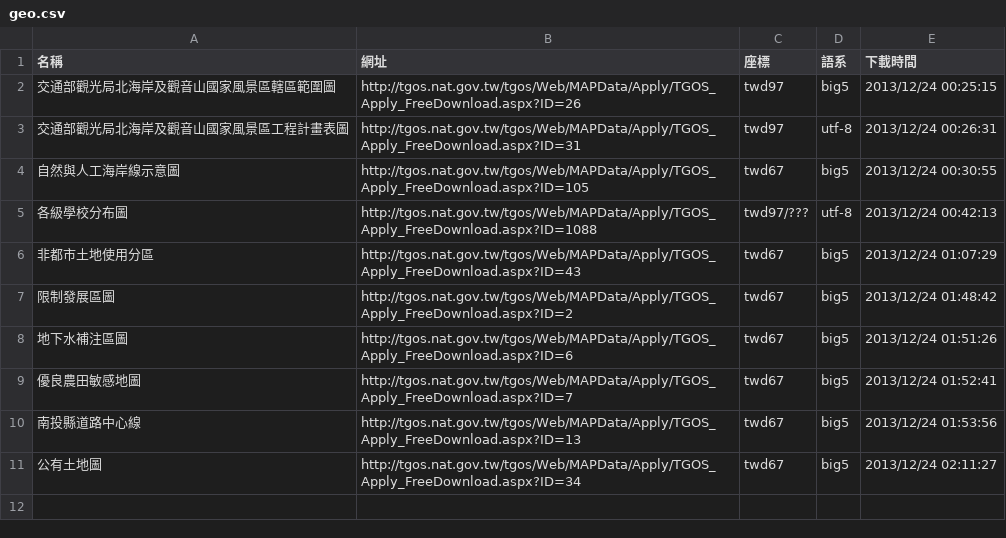
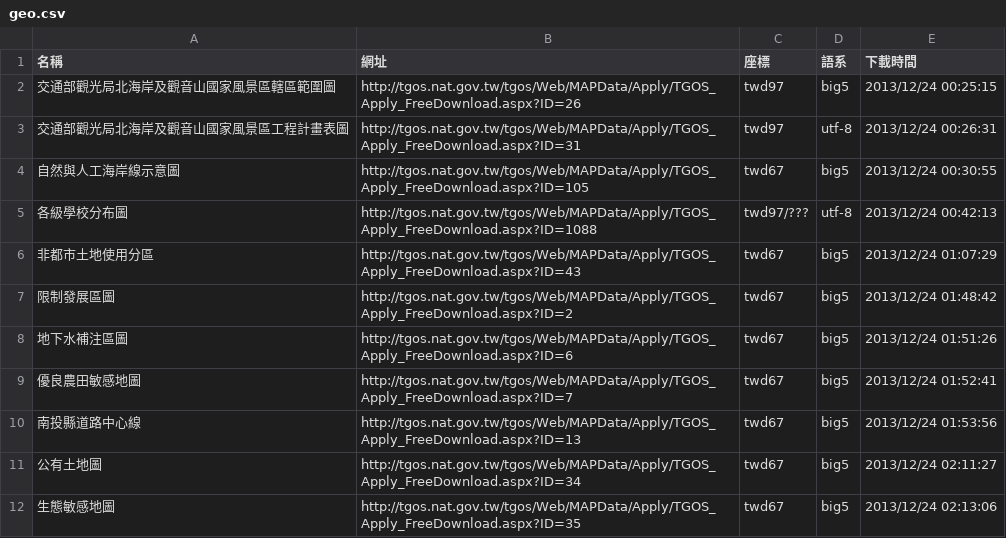
Before and after one commit to kulius/tgos-data, a CSV file: geo.csv, drawn as a sheet.

```diff
--- a/geo.csv
+++ b/geo.csv
@@ -11 +11,2 @@
 公有土地圖,http://tgos.nat.gov.tw/tgos/Web/MAPData/Apply/TGOS_Apply_FreeDownload.aspx?ID=34,twd67,big5,"2013/12/24 02:11:27"
+生態敏感地圖,http://tgos.nat.gov.tw/tgos/Web/MAPData/Apply/TGOS_Apply_FreeDownload.aspx?ID=35,twd67,big5,"2013/12/24 02:13:06"
```
Also changed, not shown: 9 other files.
